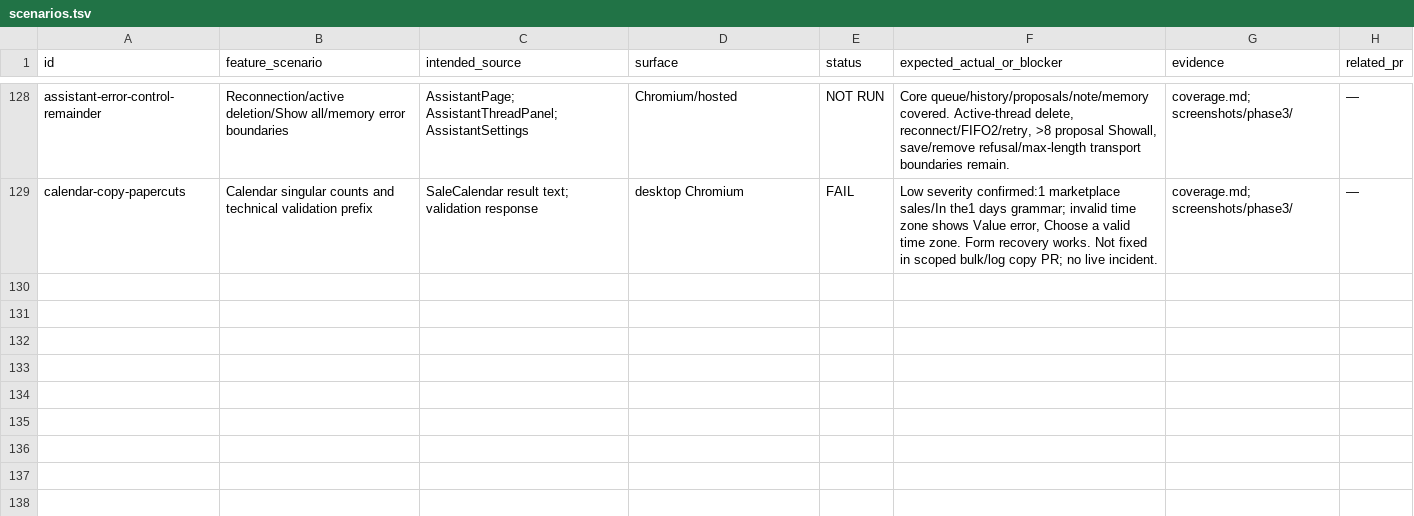
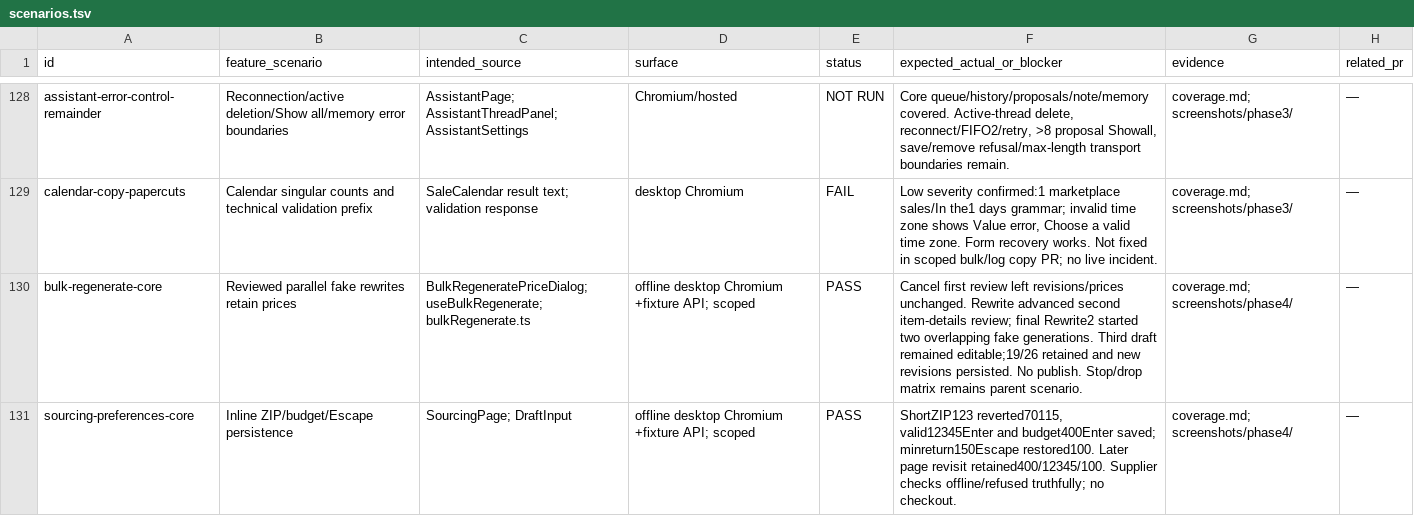
Before and after one commit to btxbtwn/anteroom, a TSV file: docs/audit/2026-11-16-sandbox/scenarios.tsv, drawn as a sheet; only a part is shown, gaps mark what is left out; the diff covers the shown part only; the diff names each change by its address in the sheet, - before the commit and + after, or states it on an @@ line.

```diff
--- a/docs/audit/2026-11-16-sandbox/scenarios.tsv
+++ b/docs/audit/2026-11-16-sandbox/scenarios.tsv
+row 130: bulk-regenerate-core | Reviewed parallel fake rewrites retain prices | BulkRegeneratePriceDialog; useBulkRegenerate; bulkRegenerate.ts | offline desktop Chromium +fixture API; scoped | PASS | Cancel first review left revisions/prices unchanged. Rewrite advanced second item-details review; final Rewrite2 started two overlapping fake generations. Third draft remained editable;19/26 retained and new revisions persisted. No publish. Stop/drop matrix remains parent scenario. | coverage.md; screenshots/phase4/ | —
+row 131: sourcing-preferences-core | Inline ZIP/budget/Escape persistence | SourcingPage; DraftInput | offline desktop Chromium +fixture API; scoped | PASS | ShortZIP123 reverted70115, valid12345Enter and budget400Enter saved; minreturn150Escape restored100. Later page revisit retained400/12345/100. Supplier checks offline/refused truthfully; no checkout. | coverage.md; screenshots/phase4/ | —
```
Also changed, not shown: 2 added rows and 21 edited cells elsewhere in this file, 15 other files.
